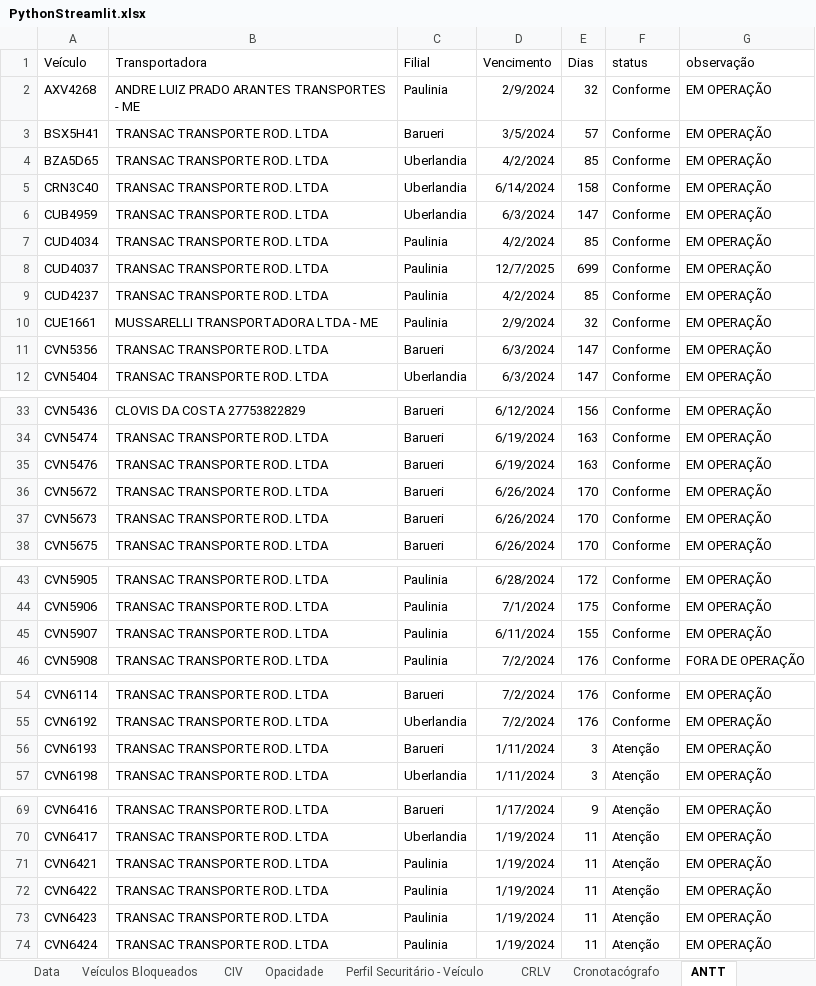
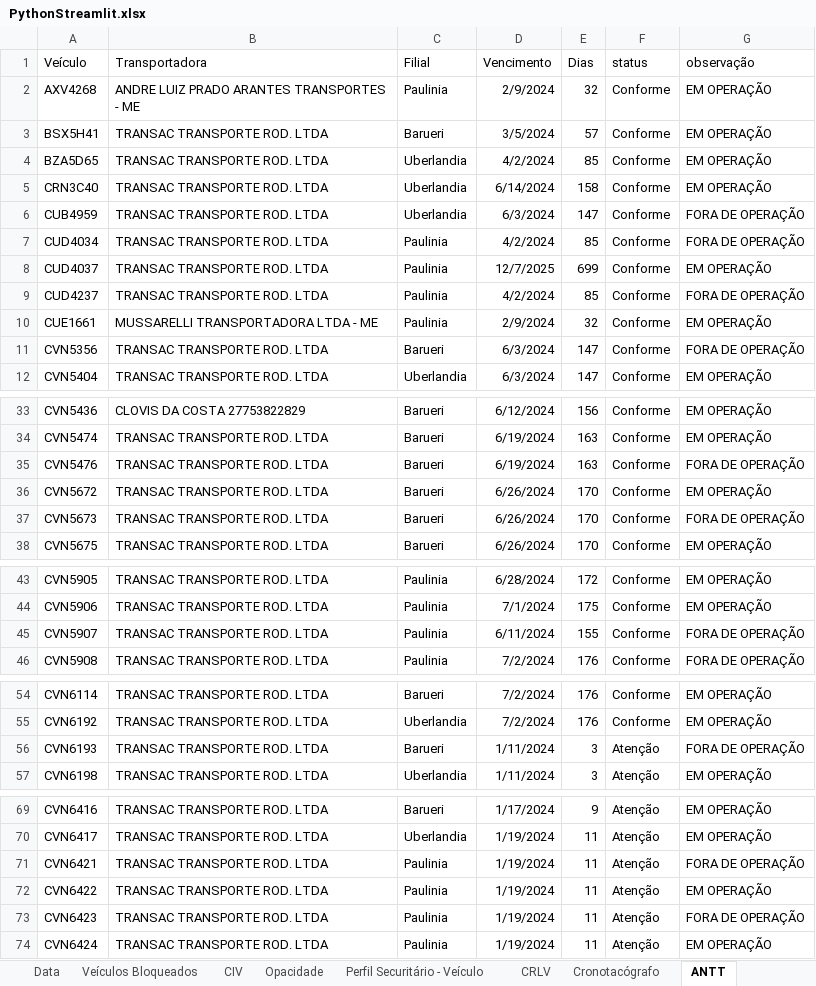
Before and after one commit to Sidneytitan/SupplyStreamlit, an Excel workbook: PythonStreamlit.xlsx, sheet ANTT, drawn as a sheet; only a part is shown, gaps mark what is left out; values as stored, in another font and other column widths than the file's, no borders; the diff covers the shown part only; the diff names each change by its address in the sheet, - before the commit and + after, or states it on an @@ line.

```diff
--- a/PythonStreamlit.xlsx (sheet ANTT)
+++ b/PythonStreamlit.xlsx (sheet ANTT)
-G6:G7 (observação): EM OPERAÇÃO
+G6:G7 (observação): FORA DE OPERAÇÃO
-G9 (observação): EM OPERAÇÃO
+G9 (observação): FORA DE OPERAÇÃO
-G11 (observação): EM OPERAÇÃO
+G11 (observação): FORA DE OPERAÇÃO
-G35 (observação): EM OPERAÇÃO
+G35 (observação): FORA DE OPERAÇÃO
-G37 (observação): EM OPERAÇÃO
+G37 (observação): FORA DE OPERAÇÃO
-G45 (observação): EM OPERAÇÃO
+G45 (observação): FORA DE OPERAÇÃO
-G56 (observação): EM OPERAÇÃO
+G56 (observação): FORA DE OPERAÇÃO
-G71 (observação): EM OPERAÇÃO
+G71 (observação): FORA DE OPERAÇÃO
-G73 (observação): EM OPERAÇÃO
+G73 (observação): FORA DE OPERAÇÃO
```
Also changed, not shown: 9 edited cells elsewhere in this sheet, sheet Perfil Securitário - Veículo, sheet CRLV, sheet CIV, sheet Descontaminação, sheet CIPP, sheet CVV - Aferição, 2 more sheets, formulas that keep their value.
